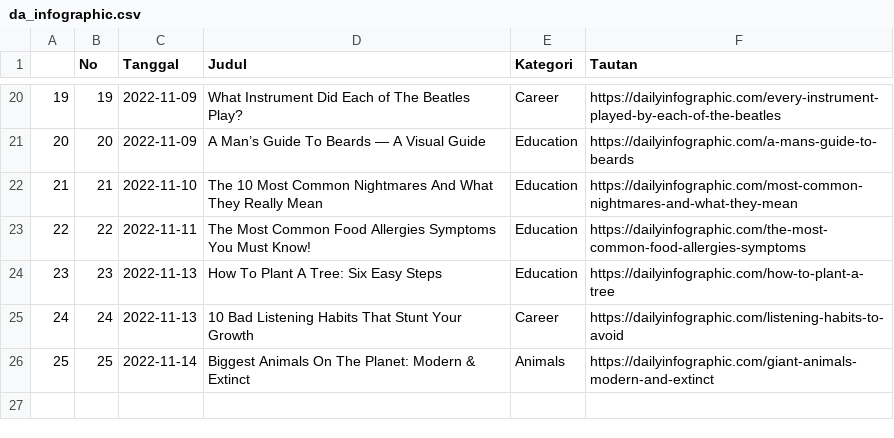
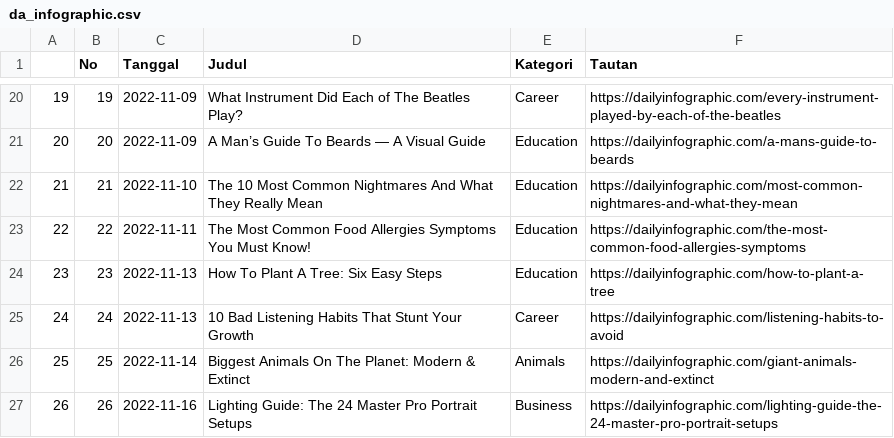
Before and after one commit to raisrais/mytwet_bot, a CSV file: data/da_infographic.csv, drawn as a sheet; only a part is shown, gaps mark what is left out.

```diff
--- a/data/da_infographic.csv
+++ b/data/da_infographic.csv
@@ -26 +26,2 @@
 "25",25,2022-11-14,"Biggest Animals On The Planet: Modern & Extinct","Animals","https://dailyinfographic.com/giant-animals-modern-and-extinct"
+"26",26,2022-11-16,"Lighting Guide: The 24 Master Pro Portrait Setups","Business","https://dailyinfographic.com/lighting-guide-the-24-master-pro-portrait-setups"
```
